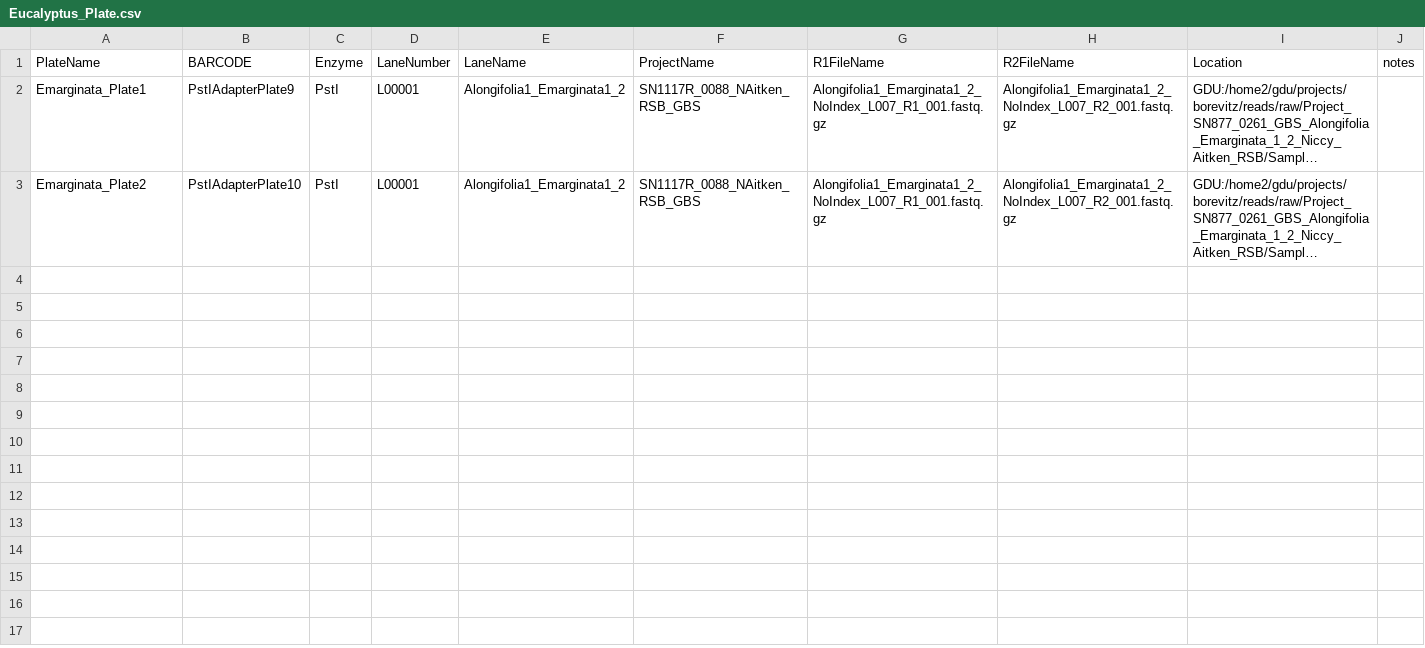
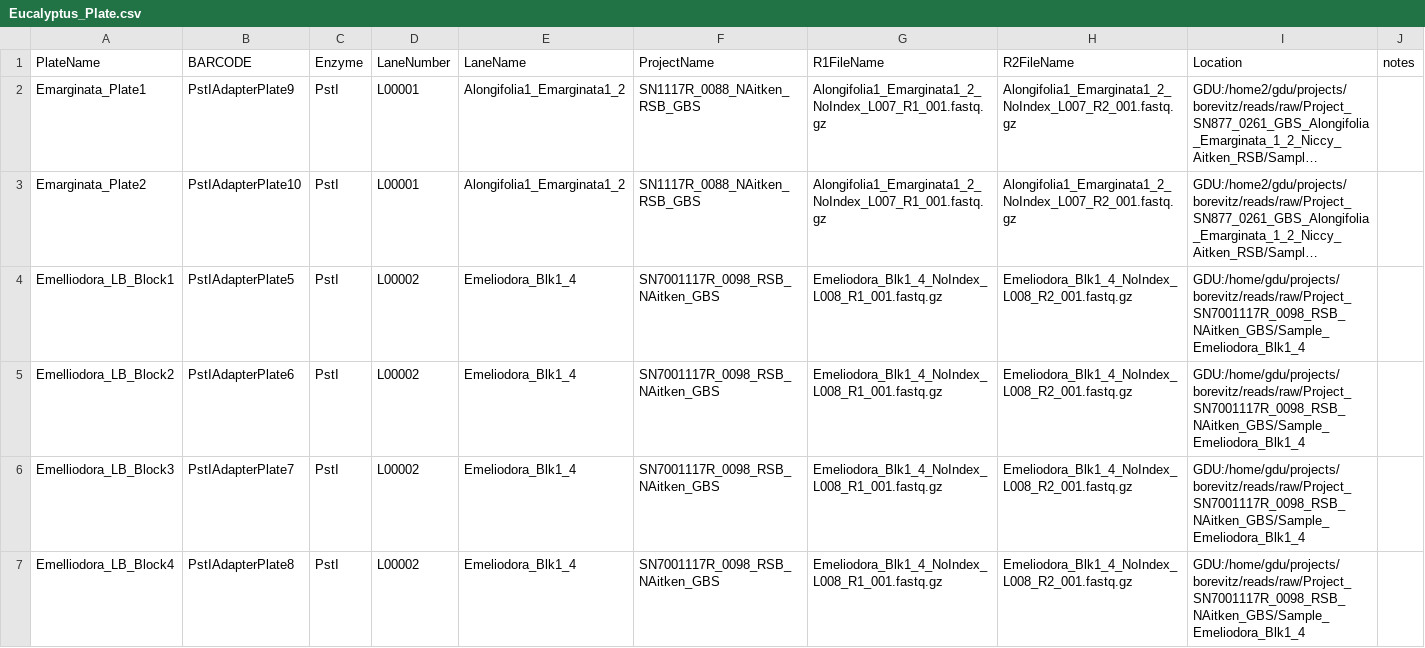
Before and after one commit to forestgenomics/eucalyptus_data, a CSV file: Eucalyptus_Plate.csv, drawn as a sheet; long unchanged cells end in …; the diff names each change by its address in the sheet, - before the commit and + after, or states it on an @@ line.

Commit message:
add 4 LB plates

```diff
--- a/Eucalyptus_Plate.csv
+++ b/Eucalyptus_Plate.csv
+row 4: Emelliodora_LB_Block1 | PstIAdapterPlate5 | PstI | L00002 | Emeliodora_Blk1_4 | SN7001117R_0098_RSB_NAitken_GBS | Emeliodora_Blk1_4_NoIndex_L008_R1_001.fastq.gz | Emeliodora_Blk1_4_NoIndex_L008_R2_001.fastq.gz | GDU:/home/gdu/projects/borevitz/reads/raw/Project_SN7001117R_0098_RSB_NAitken_GBS/Sample_Emeliodora_Blk1_4
+row 5: Emelliodora_LB_Block2 | PstIAdapterPlate6 | PstI | L00002 | Emeliodora_Blk1_4 | SN7001117R_0098_RSB_NAitken_GBS | Emeliodora_Blk1_4_NoIndex_L008_R1_001.fastq.gz | Emeliodora_Blk1_4_NoIndex_L008_R2_001.fastq.gz | GDU:/home/gdu/projects/borevitz/reads/raw/Project_SN7001117R_0098_RSB_NAitken_GBS/Sample_Emeliodora_Blk1_4
+row 6: Emelliodora_LB_Block3 | PstIAdapterPlate7 | PstI | L00002 | Emeliodora_Blk1_4 | SN7001117R_0098_RSB_NAitken_GBS | Emeliodora_Blk1_4_NoIndex_L008_R1_001.fastq.gz | Emeliodora_Blk1_4_NoIndex_L008_R2_001.fastq.gz | GDU:/home/gdu/projects/borevitz/reads/raw/Project_SN7001117R_0098_RSB_NAitken_GBS/Sample_Emeliodora_Blk1_4
+row 7: Emelliodora_LB_Block4 | PstIAdapterPlate8 | PstI | L00002 | Emeliodora_Blk1_4 | SN7001117R_0098_RSB_NAitken_GBS | Emeliodora_Blk1_4_NoIndex_L008_R1_001.fastq.gz | Emeliodora_Blk1_4_NoIndex_L008_R2_001.fastq.gz | GDU:/home/gdu/projects/borevitz/reads/raw/Project_SN7001117R_0098_RSB_NAitken_GBS/Sample_Emeliodora_Blk1_4
```
